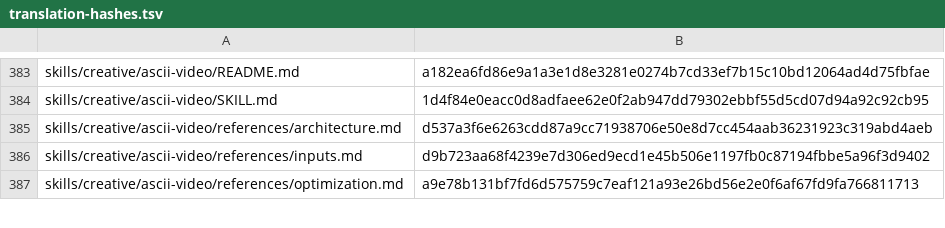
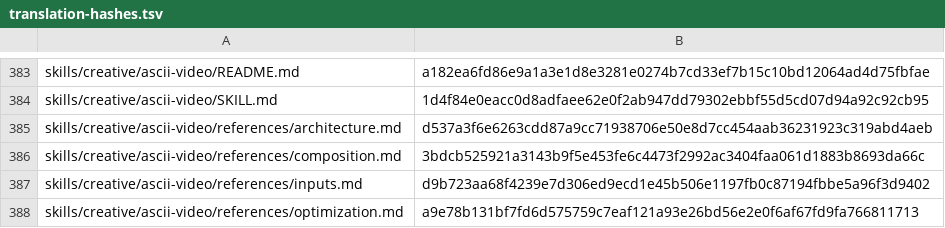
Before and after one commit to RyderFreeman4Logos/hermes-agent-docs-i18n, a TSV file: state/translation-hashes.tsv, drawn as a sheet; only a part is shown, gaps mark what is left out.

Commit message:
docs: translate skills/creative/ascii-video/references/composition.md
Translated Hermes Agent source document:

skills/creative/ascii-video/references/composition.md

```diff
--- a/state/translation-hashes.tsv
+++ b/state/translation-hashes.tsv
@@ -385,2 +385,3 @@ skills/creative/ascii-video/SKILL.md	1d4f84e0eacc0d8adfaee62e0f2ab947dd79302ebbf
 skills/creative/ascii-video/references/architecture.md	d537a3f6e6263cdd87a9cc71938706e50e8d7cc454aab36231923c319abd4aeb
+skills/creative/ascii-video/references/composition.md	3bdcb525921a3143b9f5e453fe6c4473f2992ac3404faa061d1883b8693da66c
 skills/creative/ascii-video/references/inputs.md	d9b723aa68f4239e7d306ed9ecd1e45b506e1197fb0c87194fbbe5a96f3d9402
```
Also changed, not shown: 3 other files.
